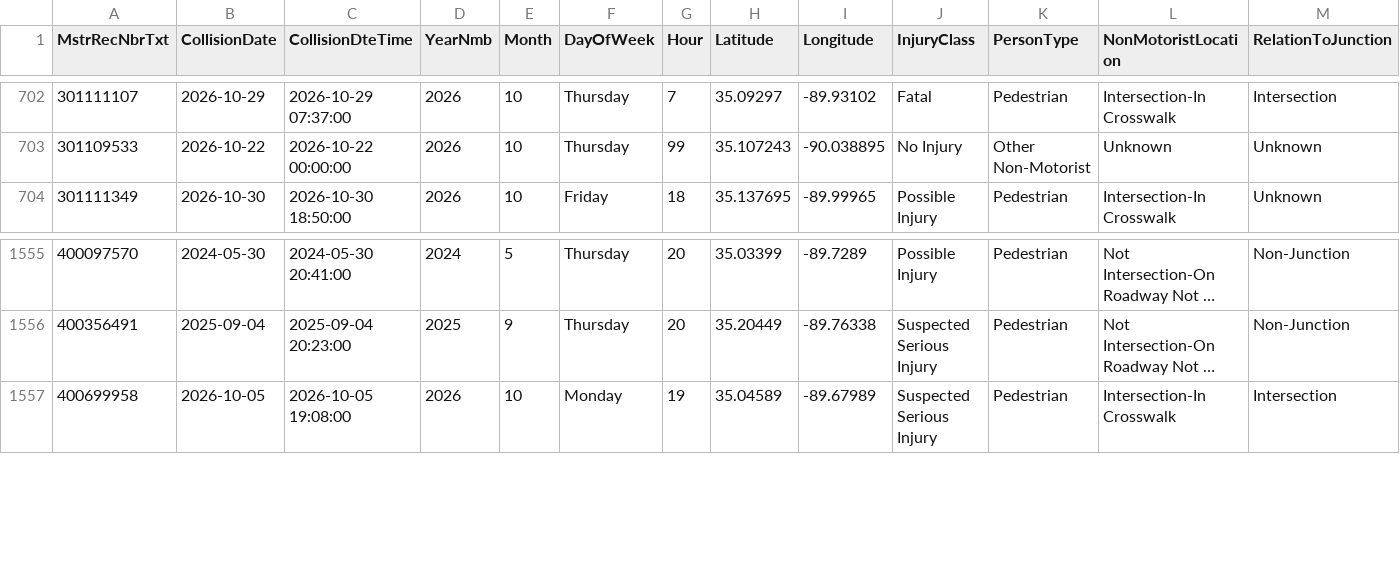
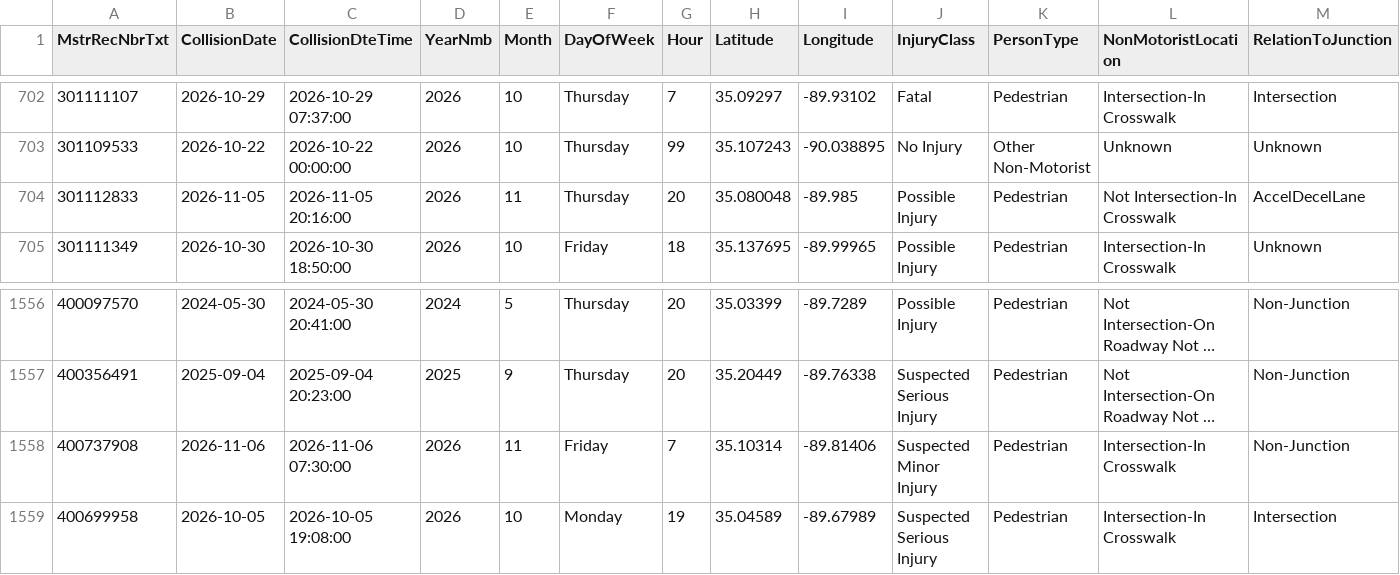
Before and after one commit to sdesai25unc/Memphis-Pedestrian-Incident-Context-Visualizer, a CSV file: data/processed/shelby_crashes_classified_seg.csv, drawn as a sheet; only a part is shown, gaps mark what is left out; long unchanged cells end in …; rows hold the shown columns only; the diff names each change by its address in the sheet, - before the commit and + after, or states it on an @@ line.

```diff
--- a/data/processed/shelby_crashes_classified_seg.csv
+++ b/data/processed/shelby_crashes_classified_seg.csv
+row 704: 301112833 | 2026-11-05 | 2026-11-05 20:16:00 | 2026 | 11 | Thursday | 20 | 35.080048 | -89.985 | Possible Injury | Pedestrian | Not Intersection-In Crosswalk | AccelDecelLane
+row 1558: 400737908 | 2026-11-06 | 2026-11-06 07:30:00 | 2026 | 11 | Friday | 7 | 35.10314 | -89.81406 | Suspected Minor Injury | Pedestrian | Intersection-In Crosswalk | Non-Junction
```
Also changed, not shown: data/processed/shelby_crashes_classified.csv, data/processed/shelby_crashes_dedup.csv, 16 other files.
